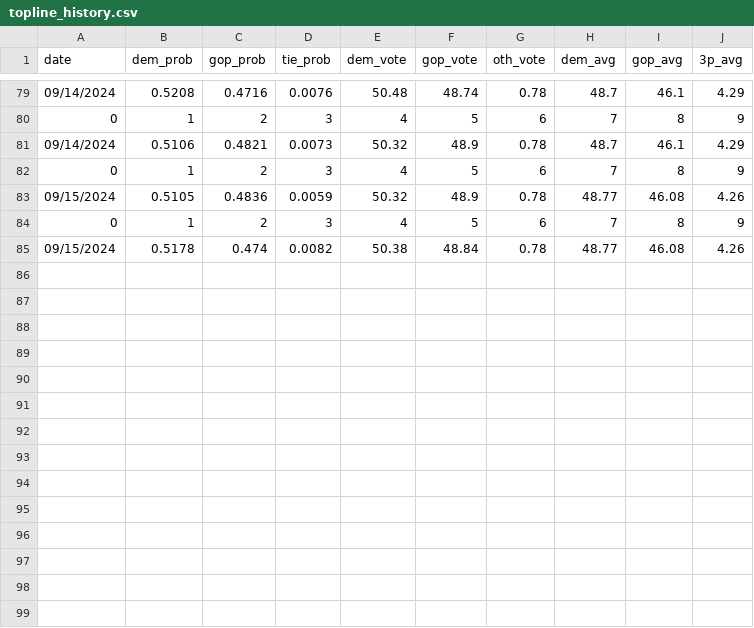
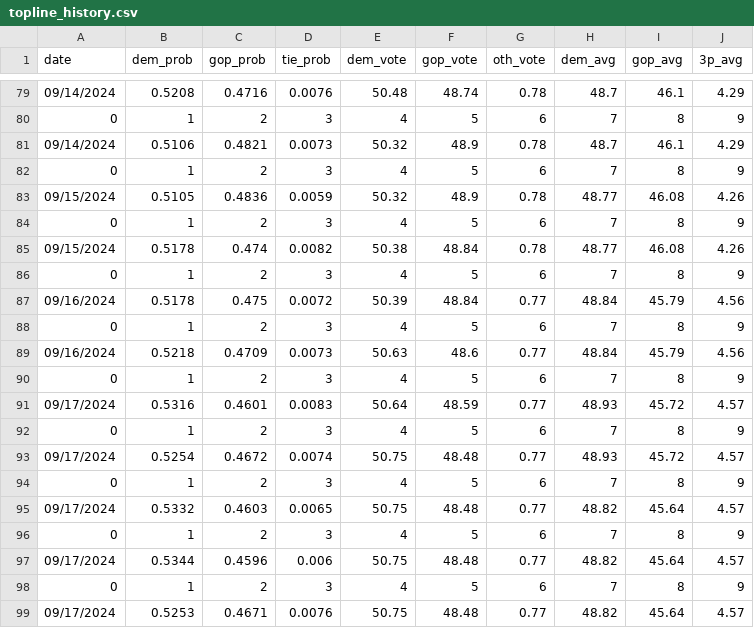
Before and after one commit to djrubio2/polls, a CSV file: topline_history.csv, drawn as a sheet; only a part is shown, gaps mark what is left out; the diff names each change by its address in the sheet, - before the commit and + after, or states it on an @@ line.

```diff
--- a/topline_history.csv
+++ b/topline_history.csv
+row 86: 0 | 1 | 2 | 3 | 4 | 5 | 6 | 7 | 8 | 9
+row 87: 09/16/2024 | 0.5178 | 0.475 | 0.0072 | 50.39 | 48.84 | 0.77 | 48.84 | 45.79 | 4.56
+row 88: 0 | 1 | 2 | 3 | 4 | 5 | 6 | 7 | 8 | 9
+row 89: 09/16/2024 | 0.5218 | 0.4709 | 0.0073 | 50.63 | 48.6 | 0.77 | 48.84 | 45.79 | 4.56
+row 90: 0 | 1 | 2 | 3 | 4 | 5 | 6 | 7 | 8 | 9
+row 91: 09/17/2024 | 0.5316 | 0.4601 | 0.0083 | 50.64 | 48.59 | 0.77 | 48.93 | 45.72 | 4.57
+row 92: 0 | 1 | 2 | 3 | 4 | 5 | 6 | 7 | 8 | 9
+row 93: 09/17/2024 | 0.5254 | 0.4672 | 0.0074 | 50.75 | 48.48 | 0.77 | 48.93 | 45.72 | 4.57
+row 94: 0 | 1 | 2 | 3 | 4 | 5 | 6 | 7 | 8 | 9
+row 95: 09/17/2024 | 0.5332 | 0.4603 | 0.0065 | 50.75 | 48.48 | 0.77 | 48.82 | 45.64 | 4.57
+row 96: 0 | 1 | 2 | 3 | 4 | 5 | 6 | 7 | 8 | 9
+row 97: 09/17/2024 | 0.5344 | 0.4596 | 0.006 | 50.75 | 48.48 | 0.77 | 48.82 | 45.64 | 4.57
+row 98: 0 | 1 | 2 | 3 | 4 | 5 | 6 | 7 | 8 | 9
+row 99: 09/17/2024 | 0.5253 | 0.4671 | 0.0076 | 50.75 | 48.48 | 0.77 | 48.82 | 45.64 | 4.57
```
Also changed, not shown: 2024houseprobs.csv, output.csv, 7 other files.
